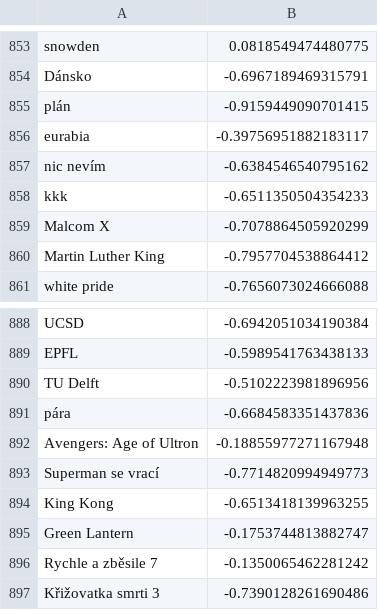
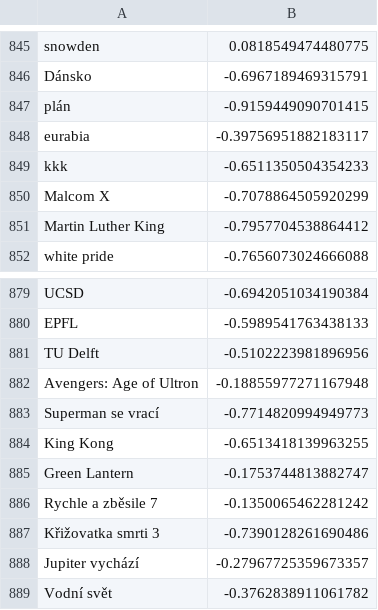
Before and after one commit to janbartos/bp, a CSV file: save2/df_data_cz_corr.csv, drawn as a sheet; only a part is shown, gaps mark what is left out; the shorter side is filled out with more unchanged rows; the diff covers the shown part only; the diff names each change by its address in the sheet, - before the commit and + after, or states it on an @@ line.

```diff
--- a/save2/df_data_cz_corr.csv
+++ b/save2/df_data_cz_corr.csv
-row 857: nic nevím | -0.6384546540795162
-row 891: pára | -0.6684583351437836
```
Also changed, not shown: 8 removed rows elsewhere in this file.
